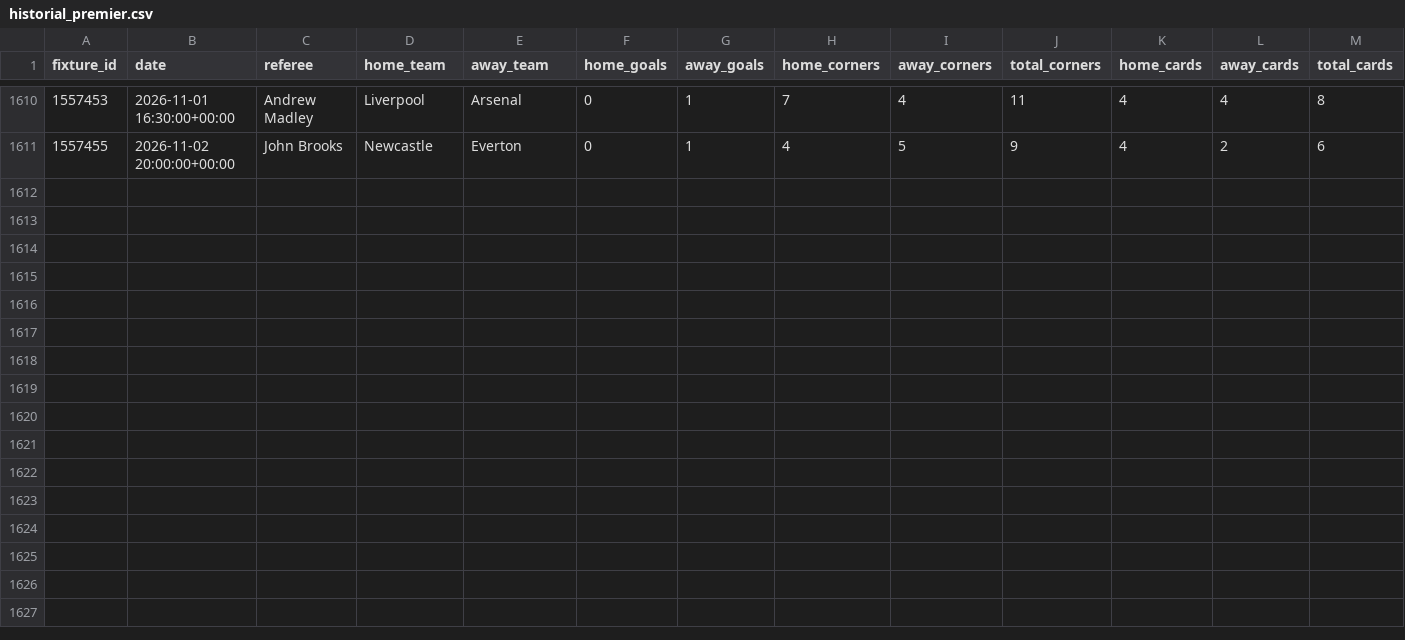
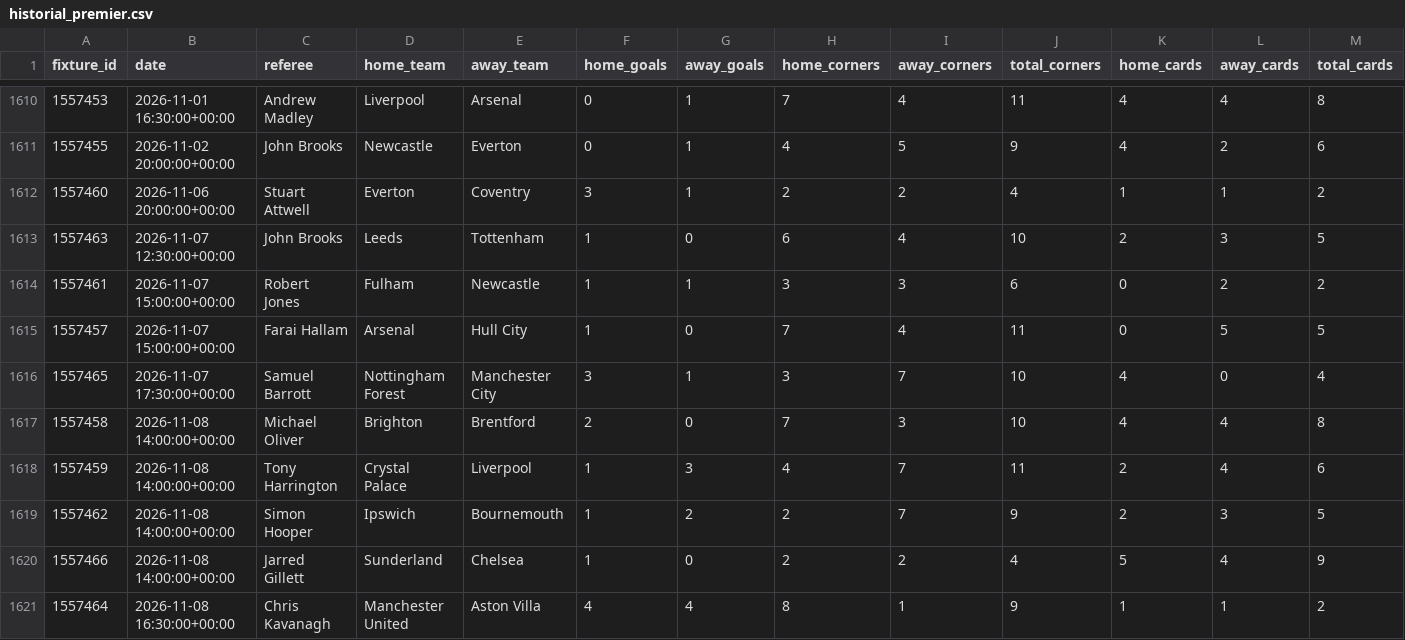
Before and after one commit to RJBarrera/goalx, a CSV file: server/data/premier-league/historial_premier.csv, drawn as a sheet; only a part is shown, gaps mark what is left out; rows hold the shown columns only; the diff names each change by its address in the sheet, - before the commit and + after, or states it on an @@ line.

```diff
--- a/server/data/premier-league/historial_premier.csv
+++ b/server/data/premier-league/historial_premier.csv
+row 1612: 1557460 | 2026-11-06 20:00:00+00:00 | Stuart Attwell | Everton | Coventry | 3 | 1 | 2 | 2 | 4 | 1 | 1 | 2
+row 1613: 1557463 | 2026-11-07 12:30:00+00:00 | John Brooks | Leeds | Tottenham | 1 | 0 | 6 | 4 | 10 | 2 | 3 | 5
+row 1614: 1557461 | 2026-11-07 15:00:00+00:00 | Robert Jones | Fulham | Newcastle | 1 | 1 | 3 | 3 | 6 | 0 | 2 | 2
+row 1615: 1557457 | 2026-11-07 15:00:00+00:00 | Farai Hallam | Arsenal | Hull City | 1 | 0 | 7 | 4 | 11 | 0 | 5 | 5
+row 1616: 1557465 | 2026-11-07 17:30:00+00:00 | Samuel Barrott | Nottingham Forest | Manchester City | 3 | 1 | 3 | 7 | 10 | 4 | 0 | 4
+row 1617: 1557458 | 2026-11-08 14:00:00+00:00 | Michael Oliver | Brighton | Brentford | 2 | 0 | 7 | 3 | 10 | 4 | 4 | 8
+row 1618: 1557459 | 2026-11-08 14:00:00+00:00 | Tony Harrington | Crystal Palace | Liverpool | 1 | 3 | 4 | 7 | 11 | 2 | 4 | 6
+row 1619: 1557462 | 2026-11-08 14:00:00+00:00 | Simon Hooper | Ipswich | Bournemouth | 1 | 2 | 2 | 7 | 9 | 2 | 3 | 5
+row 1620: 1557466 | 2026-11-08 14:00:00+00:00 | Jarred Gillett | Sunderland | Chelsea | 1 | 0 | 2 | 2 | 4 | 5 | 4 | 9
+row 1621: 1557464 | 2026-11-08 16:30:00+00:00 | Chris Kavanagh | Manchester United | Aston Villa | 4 | 4 | 8 | 1 | 9 | 1 | 1 | 2
```
Also changed, not shown: server/data/bundesliga/historial_bundesliga.csv, server/data/laliga/historial_laliga.csv, 10 other files.
